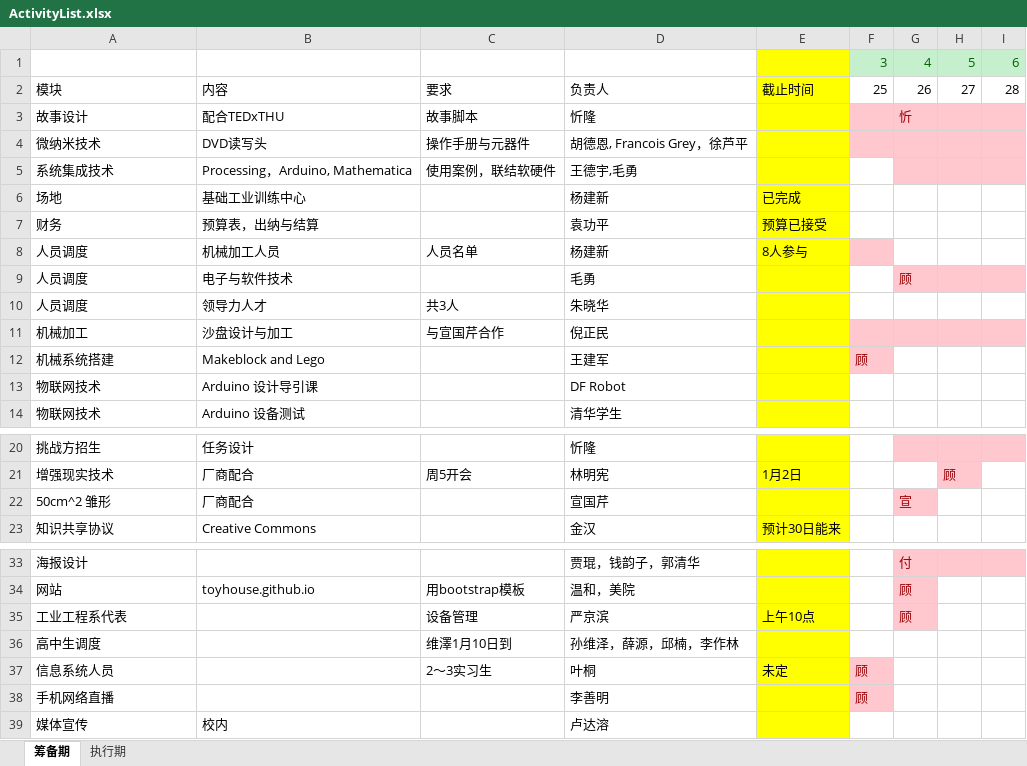
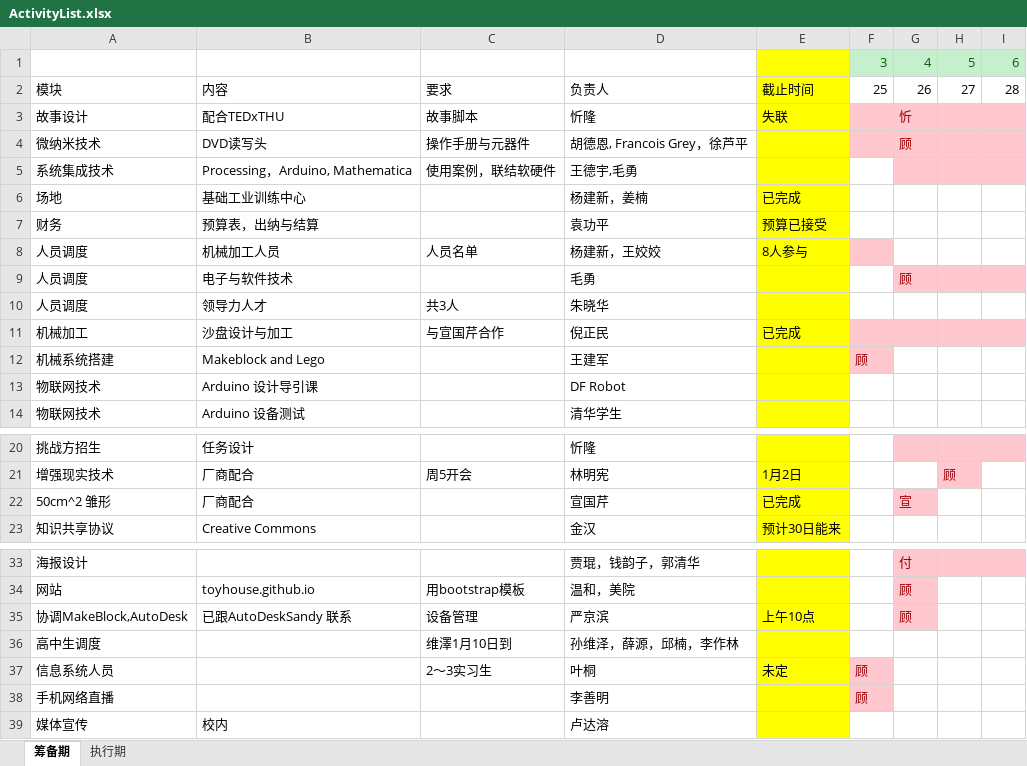
Before and after one commit to woodyme/2014JanXLP, an Excel workbook: 课程方案/ActivityList.xlsx, sheet 筹备期, drawn as a sheet; only a part is shown, gaps mark what is left out; values as stored, in another font and other column widths than the file's, no borders; the diff names each change by its address in the sheet, - before the commit and + after, or states it on an @@ line.

Commit message:
Edited the ActivityList, and compressed XLPWorkflow.ppt

```diff
--- a/课程方案/ActivityList.xlsx (sheet 筹备期)
+++ b/课程方案/ActivityList.xlsx (sheet 筹备期)
-E3: (empty)
+E3: 失联
-G4: (empty)
+G4: 顾
-D6: 杨建新
+D6: 杨建新，姜楠
-D8: 杨建新
+D8: 杨建新，王姣姣
-E11: (empty)
+E11: 已完成
-E22: (empty)
+E22: 已完成
-A35: 工业工程系代表
+A35: 协调MakeBlock,AutoDesk
-B35: (empty)
+B35: 已跟AutoDeskSandy 联系
```
Also changed, not shown: 1 other file.
